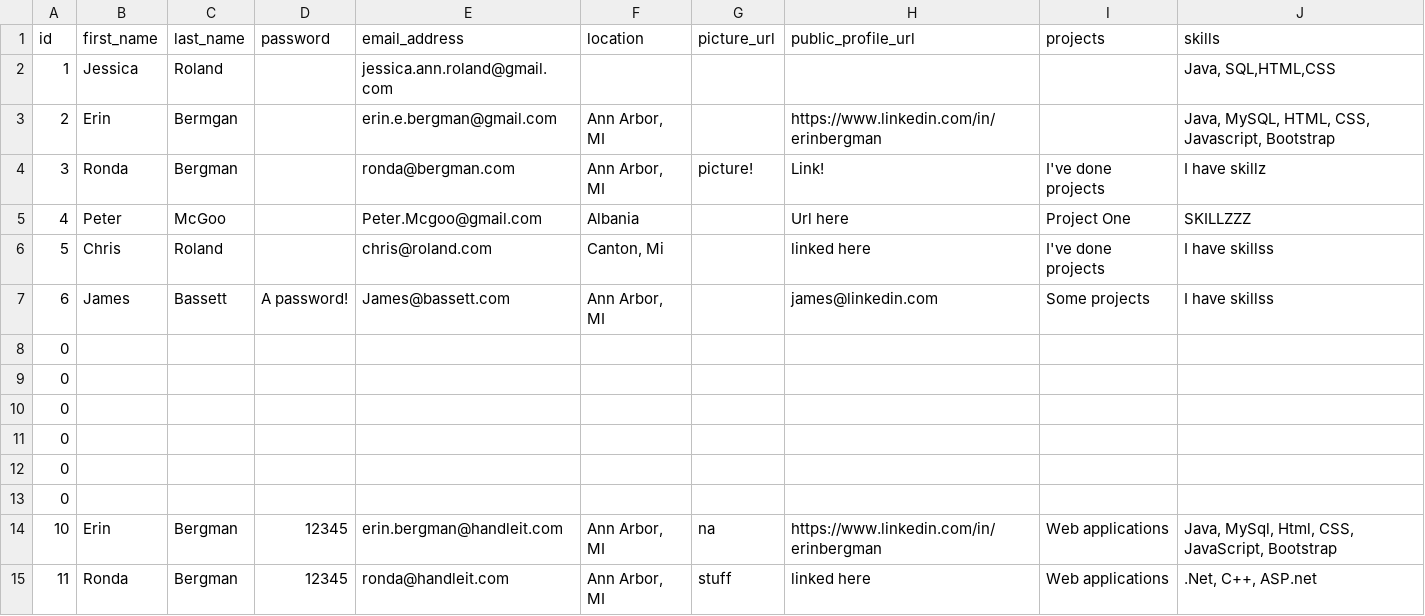
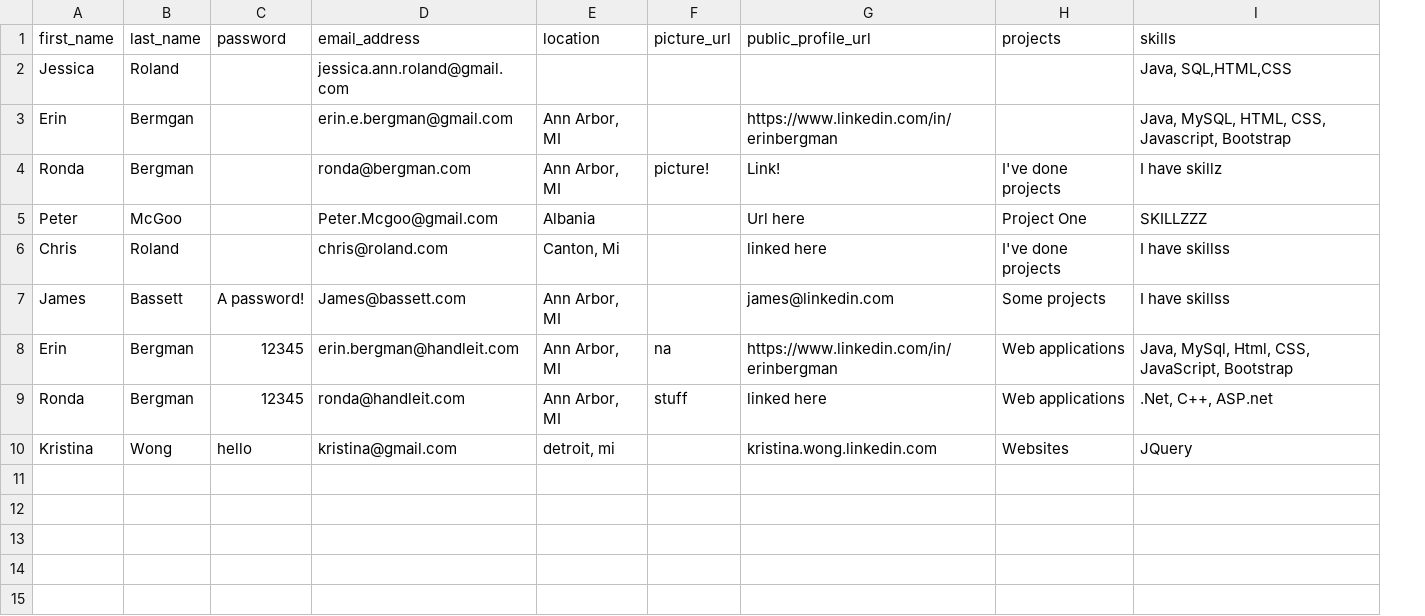
Before and after one commit to GC-HandleIT/Database, a CSV file: devtable.csv, drawn as a sheet; removed rows and columns are numbered as before the commit, all else as after; the diff names each change by its address in the sheet, - before the commit and + after, or states it on an @@ line.

```diff
--- a/devtable.csv
+++ b/devtable.csv
-column A (id), rows 2-7: 1 | 2 | 3 | 4 | 5 | 6; rows 14-15: 10 | 11
-row 8: 0
-row 9: 0
-row 10: 0
-row 11: 0
-row 12: 0
-row 13: 0
+row 10: Kristina | Wong | hello | kristina@gmail.com | detroit, mi |  | kristina.wong.linkedin.com | Websites | JQuery
```
Also changed, not shown: nonprofittable.csv.
